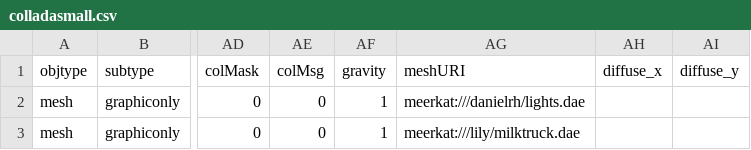
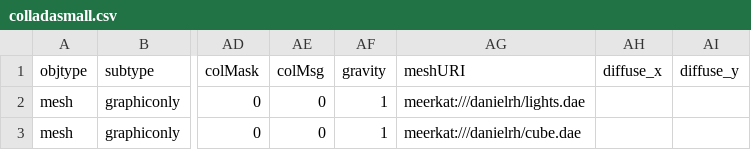
Before and after one commit to tahirazim/sirikata, a CSV file: demo/scenes/colladasmall.csv, drawn as a sheet; only a part is shown, gaps mark what is left out; the diff names each change by its address in the sheet, - before the commit and + after, or states it on an @@ line.

Commit message:
trying to get textures loaded into collada once more but with the new CDN

```diff
--- a/demo/scenes/colladasmall.csv
+++ b/demo/scenes/colladasmall.csv
-AG3 (meshURI): meerkat:///lily/milktruck.dae
+AG3 (meshURI): meerkat:///danielrh/cube.dae
```
Also changed, not shown: 4 other files.
